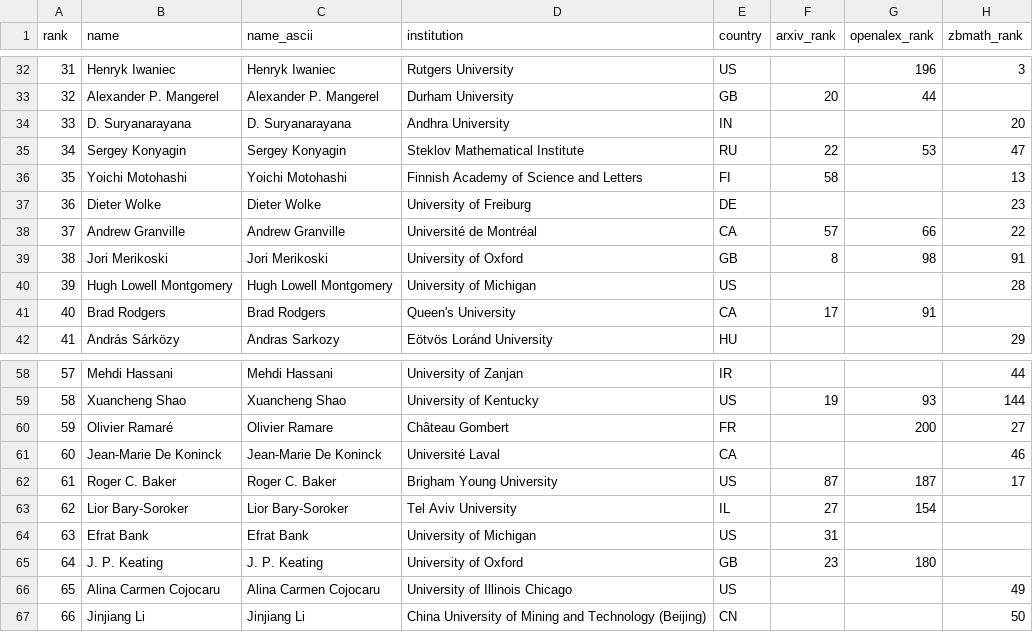
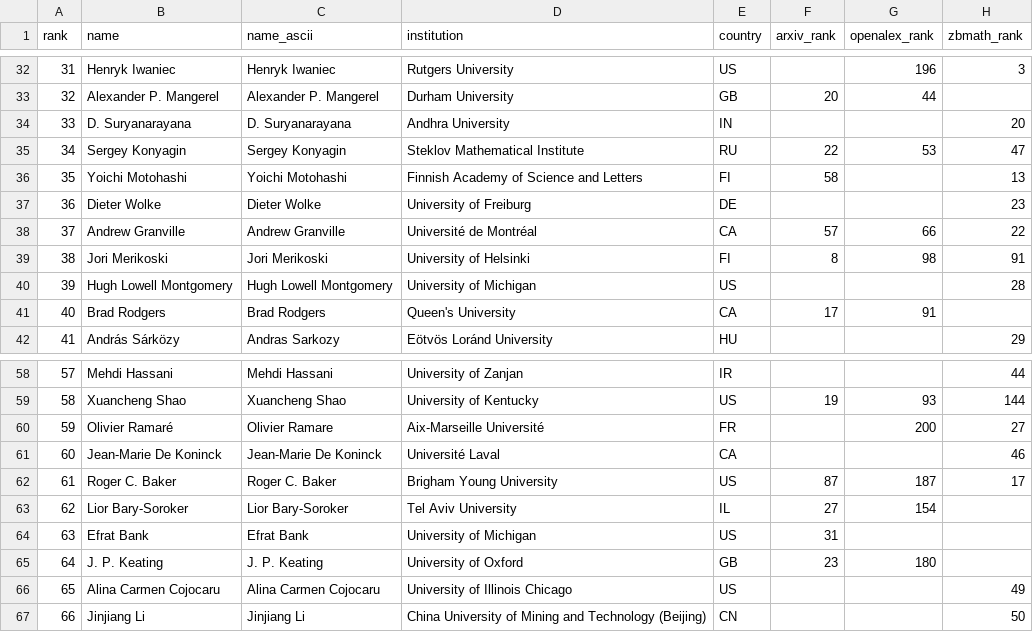
Before and after one commit to sthubbar/wwitp, a CSV file: _site/data/wwitp_top100.csv, drawn as a sheet; only a part is shown, gaps mark what is left out; the diff names each change by its address in the sheet, - before the commit and + after, or states it on an @@ line.

Commit message:
Deploy twin_primes site (2026-07-08) - 186 profiles, 0 orphans pruned

```diff
--- a/_site/data/wwitp_top100.csv
+++ b/_site/data/wwitp_top100.csv
-D39 (institution): University of Oxford
+D39 (institution): University of Helsinki
-E39 (country): GB
+E39 (country): FI
-D60 (institution): Château Gombert
+D60 (institution): Aix-Marseille Université
```
Also changed, not shown: 9 other files.
